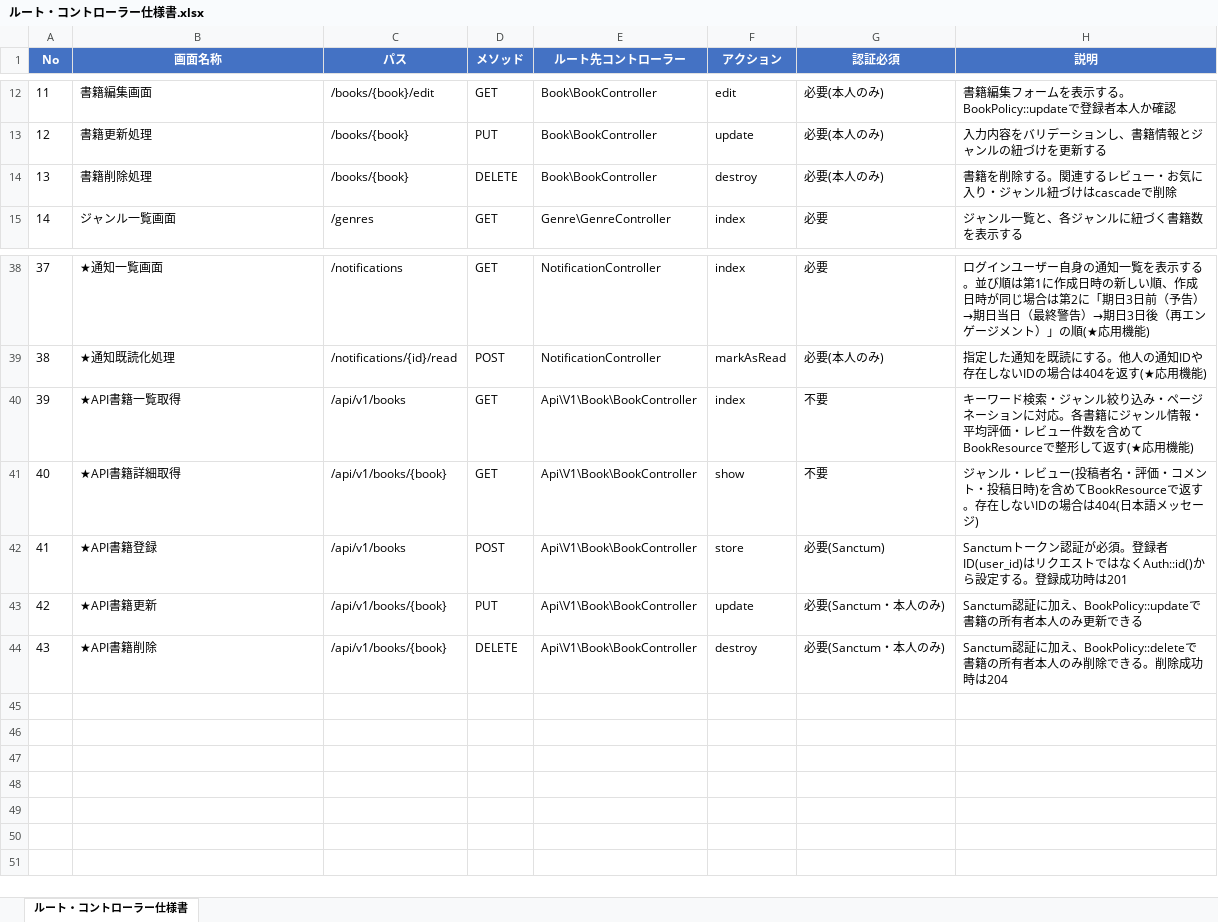
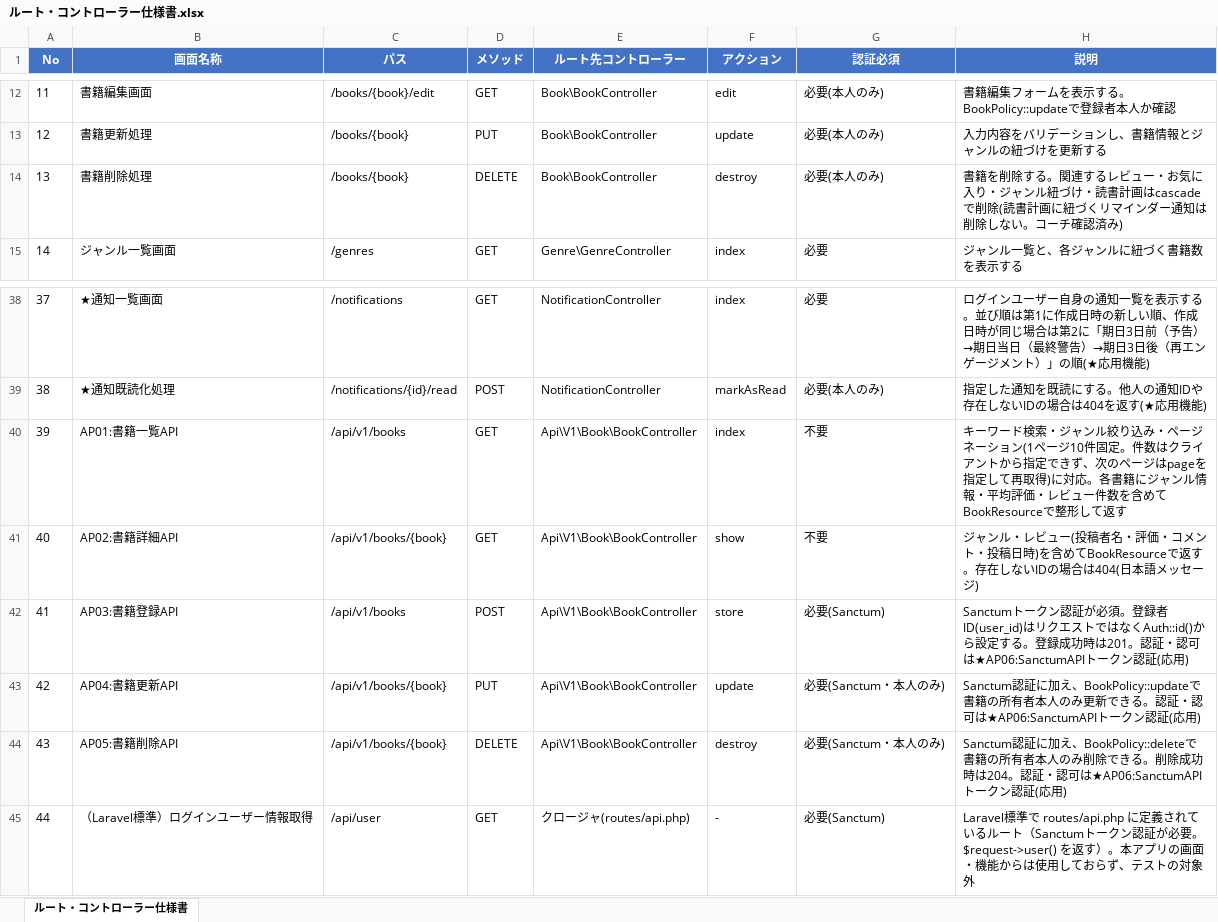
Before and after one commit to yuichiro-yamada/bookshelf, an Excel workbook: ルート・コントローラー仕様書.xlsx, sheet ルート・コントローラー仕様書, drawn as a sheet; only a part is shown, gaps mark what is left out; values as stored, in another font and other column widths than the file's, no borders; the diff names each change by its address in the sheet, - before the commit and + after, or states it on an @@ line.

```diff
--- a/ルート・コントローラー仕様書.xlsx (sheet ルート・コントローラー仕様書)
+++ b/ルート・コントローラー仕様書.xlsx (sheet ルート・コントローラー仕様書)
-H14 (説明): …ル紐づけはcascadeで削除
+H14 (説明): …ル紐づけ・読書計画はcascadeで削除(読書計画に紐づくリマインダー通知は削除しない。コーチ確認済み)
-B40 (画面名称): ★API書籍一覧取得
+B40 (画面名称): AP01:書籍一覧API
-H40 (説明): …ーションに対応。各書籍にジャンル情報・平均評価・レビュー件数を含めてBookResourceで整形して返す(★応用機能)
+H40 (説明): …ーション(1ページ10件固定。件数はクライアントから指定できず、次のページはpageを指定して再取得)に対応。各書籍にジャンル情報・平均評価・レビュー件数を含めてBookResourceで整形して返す
-B41 (画面名称): ★API書籍詳細取得
+B41 (画面名称): AP02:書籍詳細API
-B42 (画面名称): ★API書籍登録
+B42 (画面名称): AP03:書籍登録API
-H42 (説明): …功時は201
+H42 (説明): …功時は201。認証・認可は★AP06:SanctumAPIトークン認証(応用)
-B43 (画面名称): ★API書籍更新
+B43 (画面名称): AP04:書籍更新API
-H43 (説明): …新できる
+H43 (説明): …新できる。認証・認可は★AP06:SanctumAPIトークン認証(応用)
-B44 (画面名称): ★API書籍削除
+B44 (画面名称): AP05:書籍削除API
-H44 (説明): …功時は204
+H44 (説明): …功時は204。認証・認可は★AP06:SanctumAPIトークン認証(応用)
+row 45: 44 | （Laravel標準）ログインユーザー情報取得 | /api/user | GET | クロージャ(routes/api.php) | - | 必要(Sanctum) | Laravel標準で routes/api.php に定義されているルート（Sanctumトークン認証が必要。$request->user() を返す）。本アプリの画面・機能からは使用しておらず、テストの対象外
```
Also changed, not shown: テストケース一覧.xlsx, テーブル仕様書.xlsx, 11 other files.
